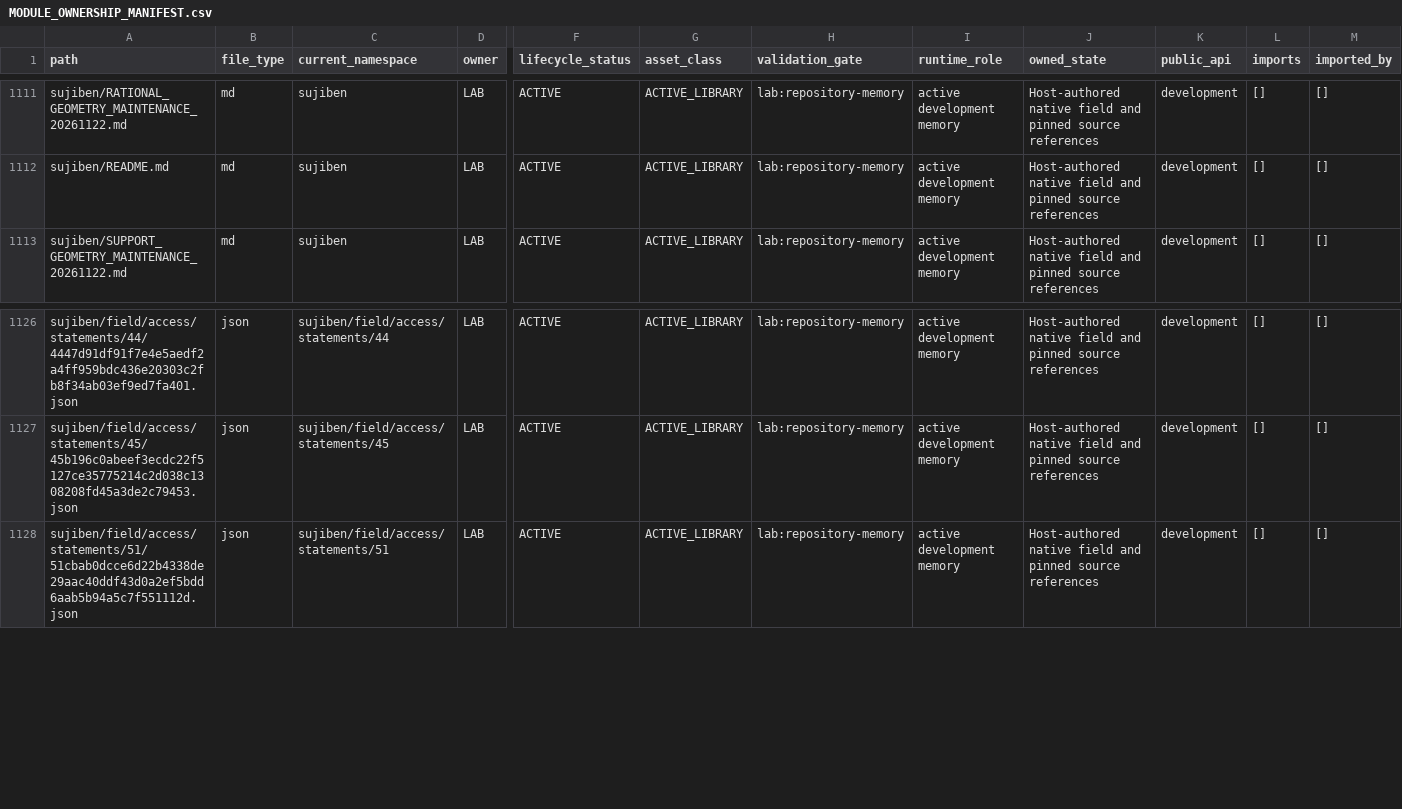
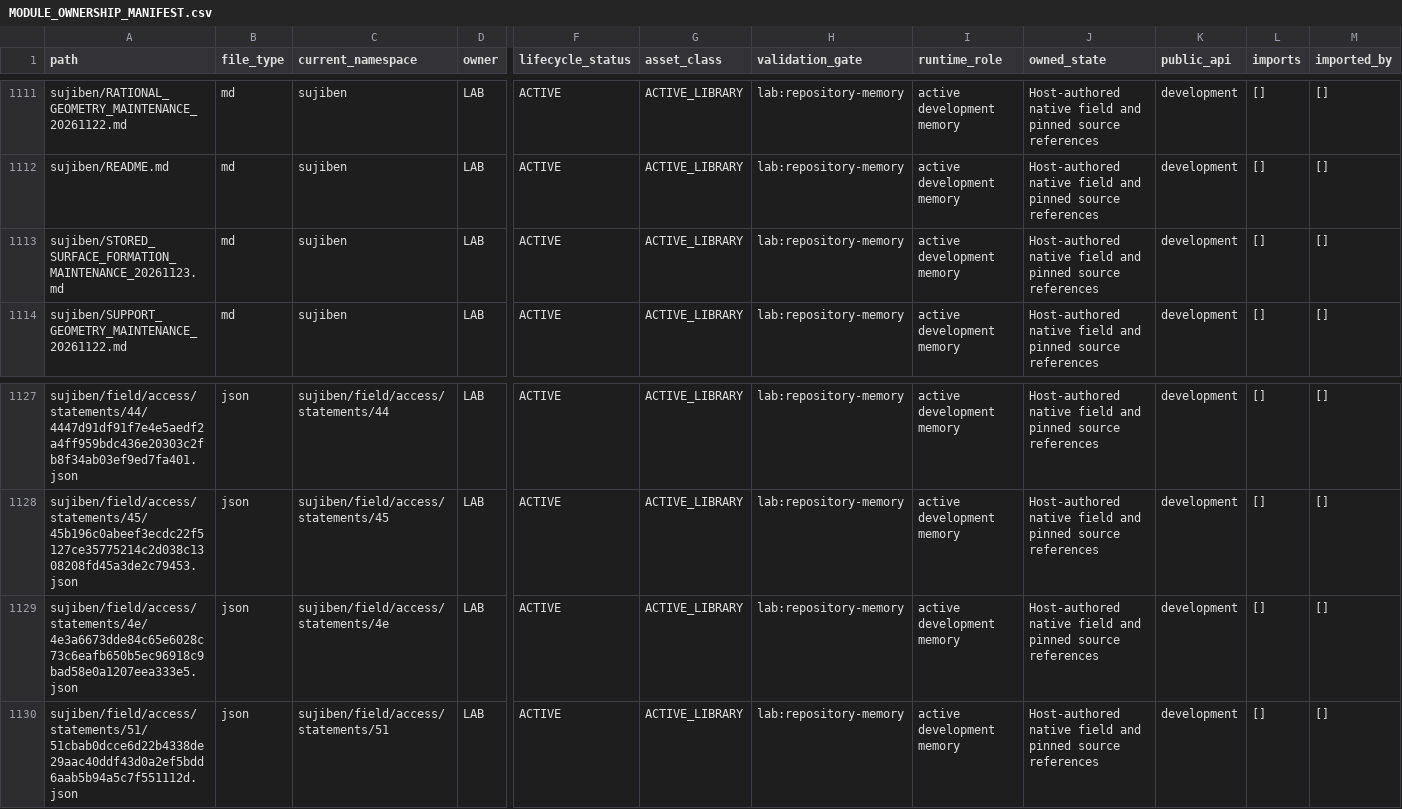
Before and after one commit to awdawmip/Nollm, a CSV file: docs/architecture/module-ownership/MODULE_OWNERSHIP_MANIFEST.csv, drawn as a sheet; only a part is shown, gaps mark what is left out; rows hold the shown columns only; the diff names each change by its address in the sheet, - before the commit and + after, or states it on an @@ line.

Commit message:
docs(memory): revise capacity judgment to stored Surface formation

```diff
--- a/docs/architecture/module-ownership/MODULE_OWNERSHIP_MANIFEST.csv
+++ b/docs/architecture/module-ownership/MODULE_OWNERSHIP_MANIFEST.csv
+row 1113: sujiben/STORED_SURFACE_FORMATION_MAINTENANCE_20261123.md | md | sujiben | LAB | ACTIVE | ACTIVE_LIBRARY | lab:repository-memory | active development memory | Host-authored native field and pinned source references | development | [] | []
+row 1129: sujiben/field/access/statements/4e/4e3a6673dde84c65e6028c73c6eafb650b5ec96918c9bad58e0a1207eea333e5.json | json | sujiben/field/access/statements/4e | LAB | ACTIVE | ACTIVE_LIBRARY | lab:repository-memory | active development memory | Host-authored native field and pinned source references | development | [] | []
```
Also changed, not shown: 6 other files.
